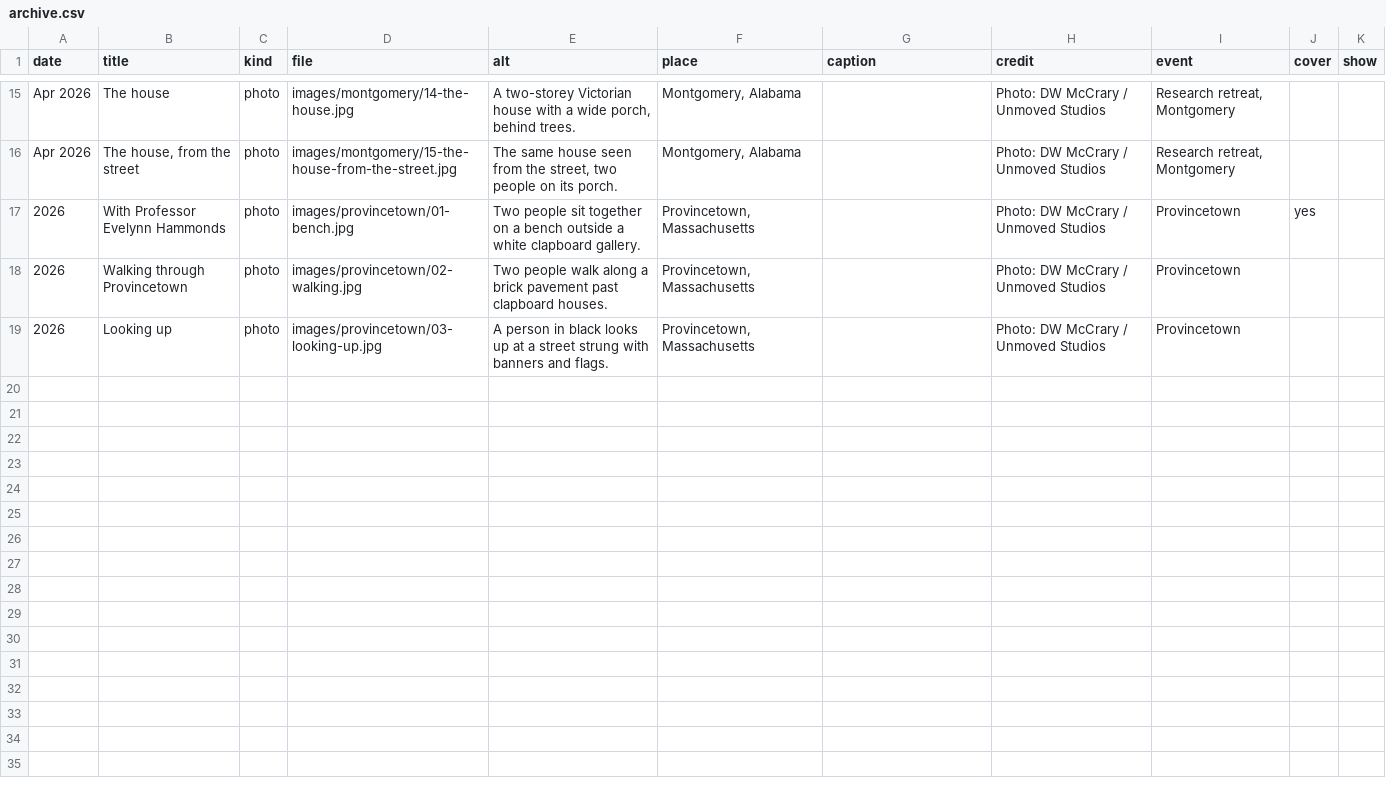
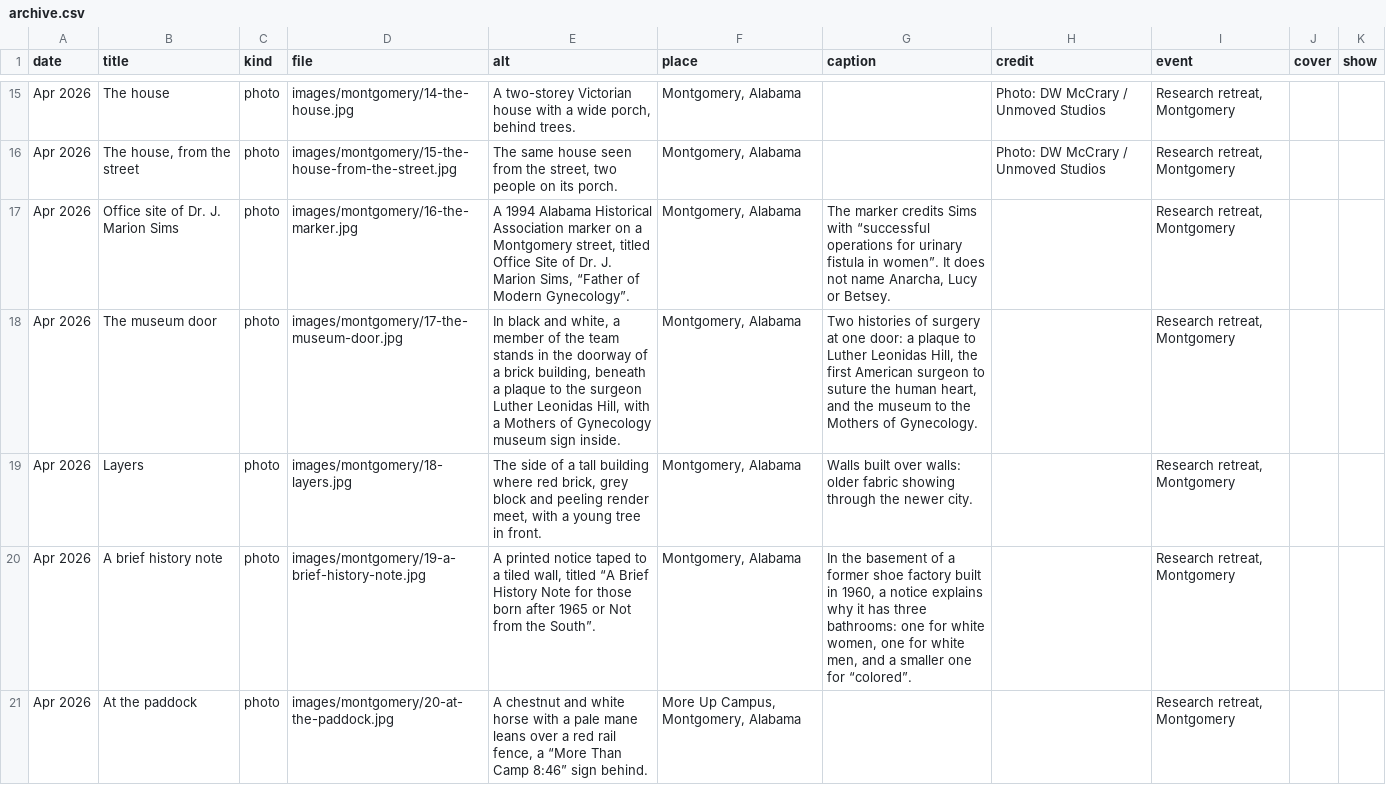
Before and after one commit to NGL-cpu/ECthreads, a CSV file: data/archive.csv, drawn as a sheet; only a part is shown, gaps mark what is left out; the shorter side is filled out with more unchanged rows; the diff covers the shown part only.

```diff
--- a/data/archive.csv
+++ b/data/archive.csv
@@ -16 +16,6 @@ Apr 2026,The house,photo,images/montgomery/14-the-house.jpg,"A two-storey Victor
 Apr 2026,"The house, from the street",photo,images/montgomery/15-the-house-from-the-street.jpg,"The same house seen from the street, two people on its porch.","Montgomery, Alabama",,Photo: DW McCrary / Unmoved Studios,"Research retreat, Montgomery",,
+Apr 2026,Office site of Dr. J. Marion Sims,photo,images/montgomery/16-the-marker.jpg,"A 1994 Alabama Historical Association marker on a Montgomery street, titled Office Site of Dr. J. Marion Sims, “Father of Modern Gynecology”.","Montgomery, Alabama","The marker credits Sims with “successful operations for urinary fistula in women”. It does not name Anarcha, Lucy or Betsey.",,"Research retreat, Montgomery",,
+Apr 2026,The museum door,photo,images/montgomery/17-the-museum-door.jpg,"In black and white, a member of the team stands in the doorway of a brick building, beneath a plaque to the surgeon Luther Leonidas Hill, with a Mothers of Gynecology museum sign inside.","Montgomery, Alabama","Two histories of surgery at one door: a plaque to Luther Leonidas Hill, the first American surgeon to suture the human heart, and the museum to the Mothers of Gynecology.",,"Research retreat, Montgomery",,
+Apr 2026,Layers,photo,images/montgomery/18-layers.jpg,"The side of a tall building where red brick, grey block and peeling render meet, with a young tree in front.","Montgomery, Alabama",Walls built over walls: older fabric showing through the newer city.,,"Research retreat, Montgomery",,
+Apr 2026,A brief history note,photo,images/montgomery/19-a-brief-history-note.jpg,"A printed notice taped to a tiled wall, titled “A Brief History Note for those born after 1965 or Not from the South”.","Montgomery, Alabama","In the basement of a former shoe factory built in 1960, a notice explains why it has three bathrooms: one for white women, one for white men, and a smaller one for “colored”.",,"Research retreat, Montgomery",,
+Apr 2026,At the paddock,photo,images/montgomery/20-at-the-paddock.jpg,"A chestnut and white horse with a pale mane leans over a red rail fence, a “More Than Camp 8:46” sign behind.","More Up Campus, Montgomery, Alabama",,,"Research retreat, Montgomery",,
```
Also changed, not shown: 5 added rows elsewhere in this file, 10 other files.
